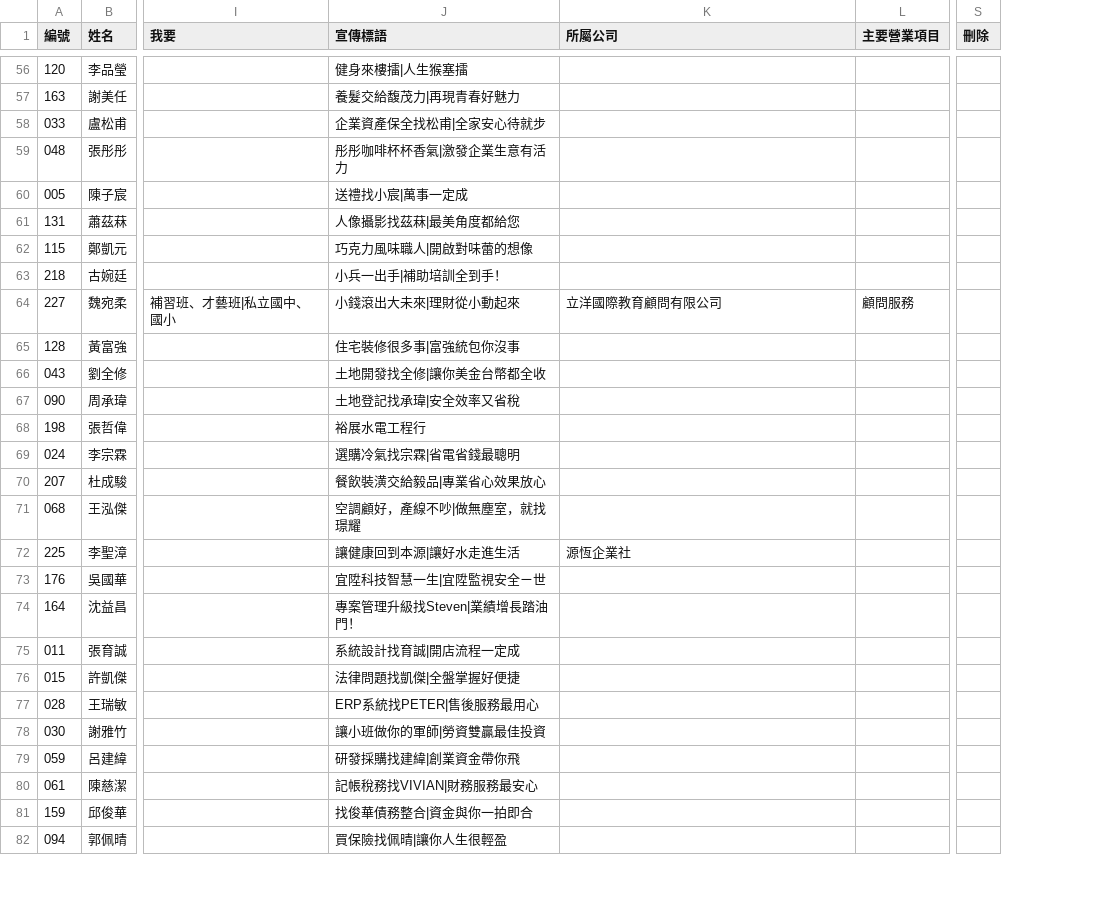
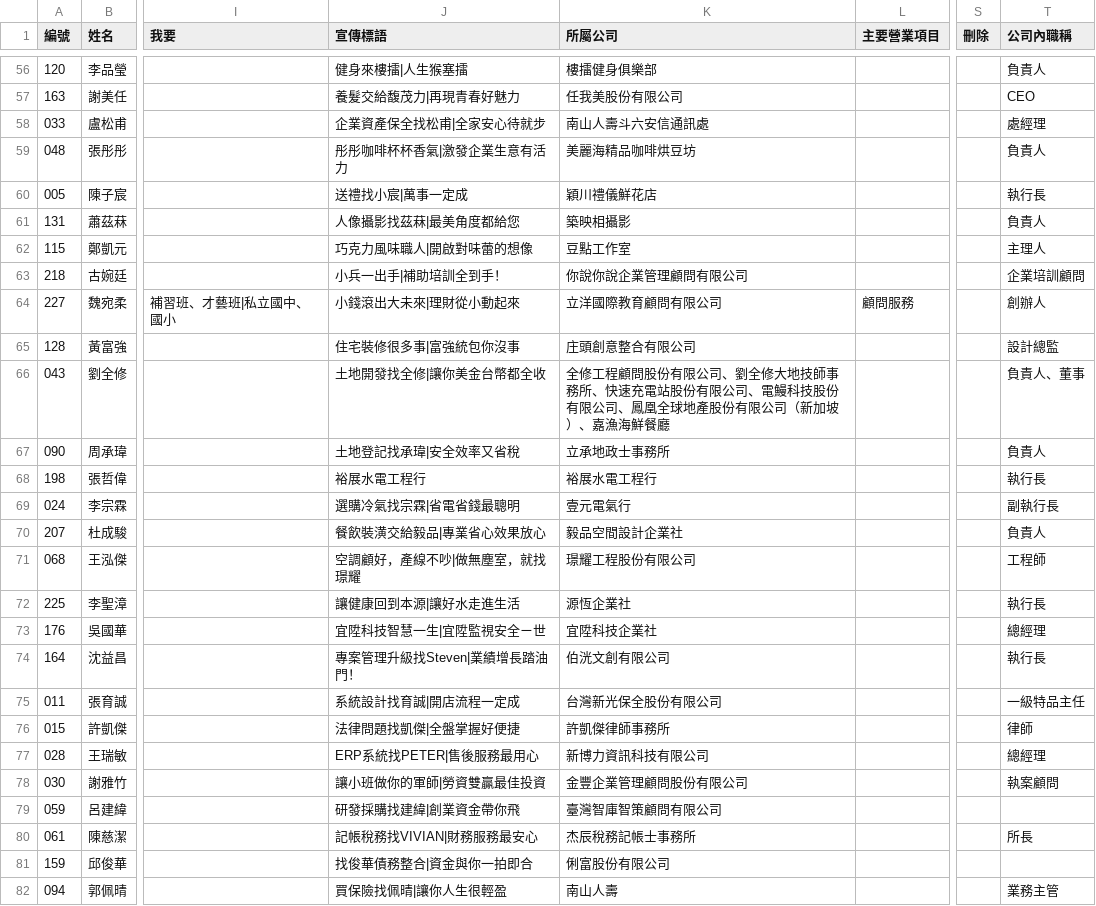
Before and after one commit to IvanZhong085/member-directory, a CSV file: roster.csv, drawn as a sheet; only a part is shown, gaps mark what is left out; the diff covers the shown part only; the diff names each change by its address in the sheet, - before the commit and + after, or states it on an @@ line.

```diff
--- a/roster.csv
+++ b/roster.csv
+column T (公司內職稱), rows 56-82: 負責人 | CEO | 處經理 | 負責人 | 執行長 | 負責人 | 主理人 | 企業培訓顧問 | 創辦人 | 設計總監 | 負責人、董事 | 負責人 | 執行長 | 副執行長 | 負責人 | 工程師 | 執行長 | 總經理 | 執行長 | 一級特品主任 | 律師 | 總經理 | 執案顧問 |  | 所長 |  | 業務主管
-K56 (所屬公司): (empty)
+K56 (所屬公司): 樓擂健身俱樂部
-K57 (所屬公司): (empty)
+K57 (所屬公司): 任我美股份有限公司
-K58 (所屬公司): (empty)
+K58 (所屬公司): 南山人壽斗六安信通訊處
-K59 (所屬公司): (empty)
+K59 (所屬公司): 美麗海精品咖啡烘豆坊
-K60 (所屬公司): (empty)
+K60 (所屬公司): 穎川禮儀鮮花店
-K61 (所屬公司): (empty)
+K61 (所屬公司): 築映相攝影
-K62 (所屬公司): (empty)
+K62 (所屬公司): 豆點工作室
-K63 (所屬公司): (empty)
+K63 (所屬公司): 你說你說企業管理顧問有限公司
-K65 (所屬公司): (empty)
+K65 (所屬公司): 庄頭創意整合有限公司
-K66 (所屬公司): (empty)
+K66 (所屬公司): 全修工程顧問股份有限公司、劉全修大地技師事務所、快速充電站股份有限公司、電鰻科技股份有限公司、鳳凰全球地產股份有限公司（新加坡）、嘉漁海鮮餐廳
-K67 (所屬公司): (empty)
+K67 (所屬公司): 立承地政士事務所
-K68 (所屬公司): (empty)
+K68 (所屬公司): 裕展水電工程行
-K69 (所屬公司): (empty)
+K69 (所屬公司): 壹元電氣行
-K70 (所屬公司): (empty)
+K70 (所屬公司): 毅品空間設計企業社
-K71 (所屬公司): (empty)
+K71 (所屬公司): 璟耀工程股份有限公司
-K73 (所屬公司): (empty)
+K73 (所屬公司): 宜陞科技企業社
-K74 (所屬公司): (empty)
+K74 (所屬公司): 伯洸文創有限公司
-K75 (所屬公司): (empty)
+K75 (所屬公司): 台灣新光保全股份有限公司
-K76 (所屬公司): (empty)
+K76 (所屬公司): 許凱傑律師事務所
-K77 (所屬公司): (empty)
+K77 (所屬公司): 新博力資訊科技有限公司
-K78 (所屬公司): (empty)
+K78 (所屬公司): 金豐企業管理顧問股份有限公司
-K79 (所屬公司): (empty)
+K79 (所屬公司): 臺灣智庫智策顧問有限公司
-K80 (所屬公司): (empty)
+K80 (所屬公司): 杰辰稅務記帳士事務所
-K81 (所屬公司): (empty)
+K81 (所屬公司): 俐富股份有限公司
-K82 (所屬公司): (empty)
+K82 (所屬公司): 南山人壽
```
Also changed, not shown: 59 edited cells elsewhere in this file, 40 other files.
